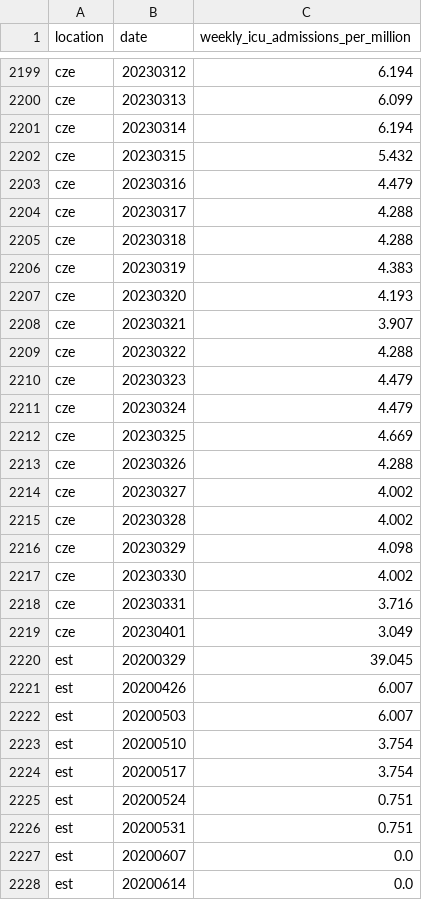
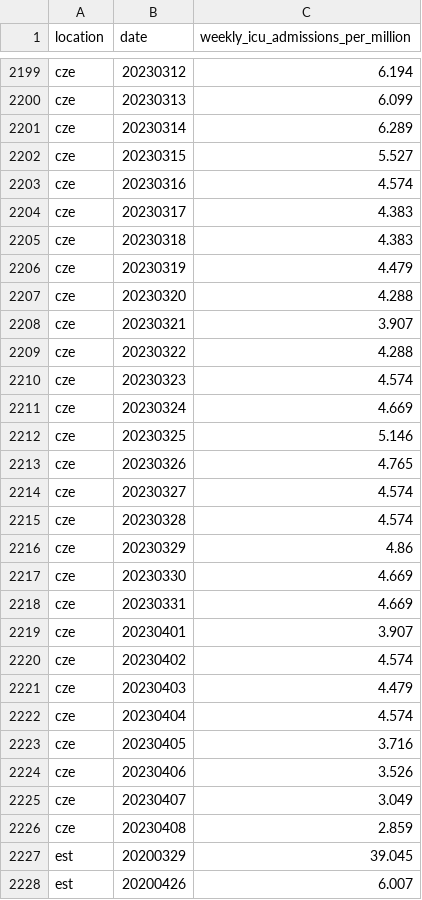
Before and after one commit to open-numbers/ddf--owid--covid_19, a CSV file: ddf--datapoints--weekly_icu_admissions_per_million--by--location--date.csv, drawn as a sheet; only a part is shown, gaps mark what is left out; the shorter side is filled out with more unchanged rows; the diff covers the shown part only.

```diff
--- a/ddf--datapoints--weekly_icu_admissions_per_million--by--location--date.csv
+++ b/ddf--datapoints--weekly_icu_admissions_per_million--by--location--date.csv
@@ -2200,21 +2200,28 @@ cze,20230312,6.194
 cze,20230313,6.099
-cze,20230314,6.194
-cze,20230315,5.432
-cze,20230316,4.479
-cze,20230317,4.288
-cze,20230318,4.288
-cze,20230319,4.383
-cze,20230320,4.193
+cze,20230314,6.289
+cze,20230315,5.527
+cze,20230316,4.574
+cze,20230317,4.383
+cze,20230318,4.383
+cze,20230319,4.479
+cze,20230320,4.288
 cze,20230321,3.907
 cze,20230322,4.288
-cze,20230323,4.479
-cze,20230324,4.479
-cze,20230325,4.669
-cze,20230326,4.288
-cze,20230327,4.002
-cze,20230328,4.002
-cze,20230329,4.098
-cze,20230330,4.002
-cze,20230331,3.716
-cze,20230401,3.049
+cze,20230323,4.574
+cze,20230324,4.669
+cze,20230325,5.146
+cze,20230326,4.765
+cze,20230327,4.574
+cze,20230328,4.574
+cze,20230329,4.86
+cze,20230330,4.669
+cze,20230331,4.669
+cze,20230401,3.907
+cze,20230402,4.574
+cze,20230403,4.479
+cze,20230404,4.574
+cze,20230405,3.716
+cze,20230406,3.526
+cze,20230407,3.049
+cze,20230408,2.859
 est,20200329,39.045
```
Also changed, not shown: 1 added row and 29 edited cells elsewhere in this file, ddf--datapoints--icu_patients--by--location--date.csv, ddf--datapoints--icu_patients_per_million--by--location--date.csv, 11 other files.
